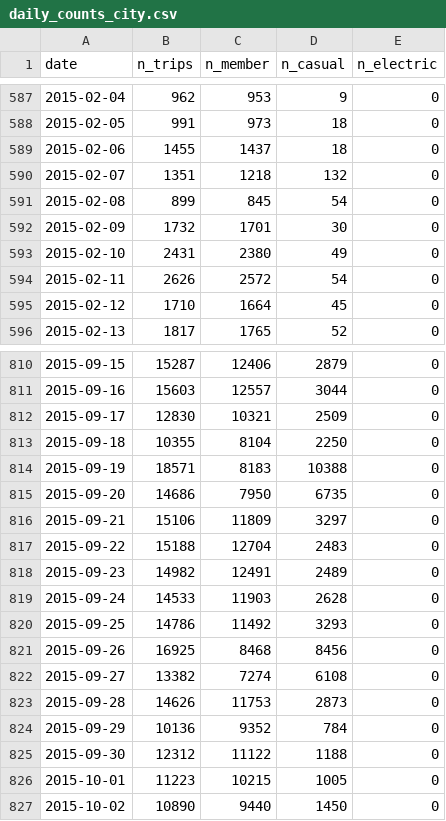
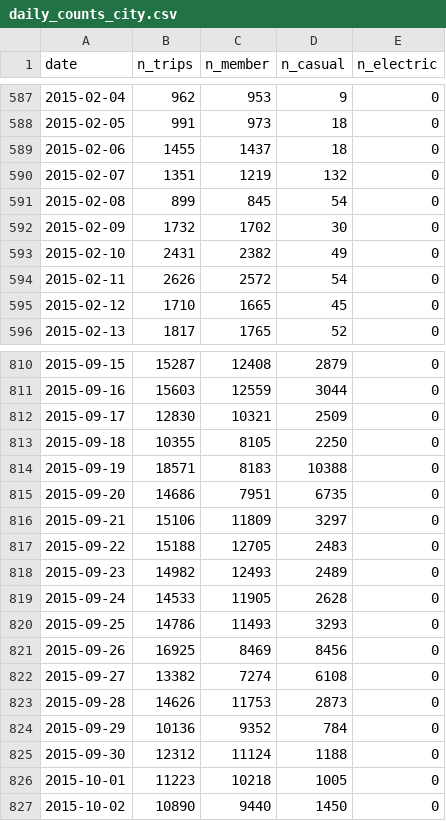
Before and after one commit to laure-cio/ADA-project2026, a CSV file: data/daily_counts_city.csv, drawn as a sheet; only a part is shown, gaps mark what is left out; the diff covers the shown part only.

```diff
--- a/data/daily_counts_city.csv
+++ b/data/daily_counts_city.csv
@@ -589,8 +589,8 @@ date,n_trips,n_member,n_casual,n_electric
 2015-02-06,1455,1437,18,0
-2015-02-07,1351,1218,132,0
+2015-02-07,1351,1219,132,0
 2015-02-08,899,845,54,0
-2015-02-09,1732,1701,30,0
-2015-02-10,2431,2380,49,0
+2015-02-09,1732,1702,30,0
+2015-02-10,2431,2382,49,0
 2015-02-11,2626,2572,54,0
-2015-02-12,1710,1664,45,0
+2015-02-12,1710,1665,45,0
 2015-02-13,1817,1765,52,0
@@ -810,13 +810,13 @@ date,n_trips,n_member,n_casual,n_electric
-2015-09-15,15287,12406,2879,0
-2015-09-16,15603,12557,3044,0
+2015-09-15,15287,12408,2879,0
+2015-09-16,15603,12559,3044,0
 2015-09-17,12830,10321,2509,0
-2015-09-18,10355,8104,2250,0
+2015-09-18,10355,8105,2250,0
 2015-09-19,18571,8183,10388,0
-2015-09-20,14686,7950,6735,0
+2015-09-20,14686,7951,6735,0
 2015-09-21,15106,11809,3297,0
-2015-09-22,15188,12704,2483,0
-2015-09-23,14982,12491,2489,0
-2015-09-24,14533,11903,2628,0
-2015-09-25,14786,11492,3293,0
-2015-09-26,16925,8468,8456,0
+2015-09-22,15188,12705,2483,0
+2015-09-23,14982,12493,2489,0
+2015-09-24,14533,11905,2628,0
+2015-09-25,14786,11493,3293,0
+2015-09-26,16925,8469,8456,0
 2015-09-27,13382,7274,6108,0
@@ -824,4 +824,4 @@ date,n_trips,n_member,n_casual,n_electric
 2015-09-29,10136,9352,784,0
-2015-09-30,12312,11122,1188,0
-2015-10-01,11223,10215,1005,0
+2015-09-30,12312,11124,1188,0
+2015-10-01,11223,10218,1005,0
 2015-10-02,10890,9440,1450,0
```
Also changed, not shown: 92 edited cells elsewhere in this file, 10 other files.
